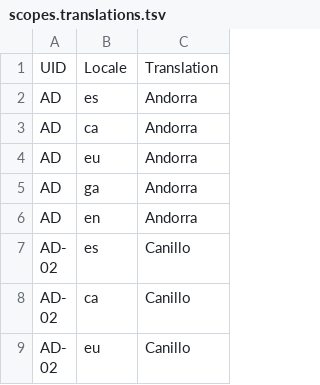
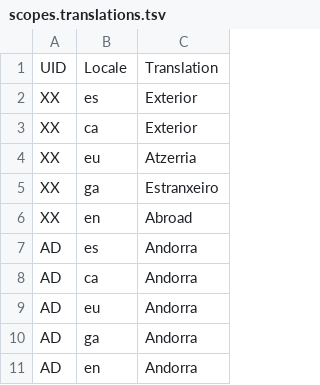
Before and after one commit to podemos-info/census, a TSV file: db/seeds/scopes/scopes.translations.tsv, drawn as a sheet; only a part is shown; the shorter side is filled out with more unchanged rows.

Commit message:
Scopes improvements (#175)
* Added Exterior scope. Removed unnecesary env variables.

* Reseed process simplified through scopes cache.

* Scopes creation simplified

```diff
--- a/db/seeds/scopes/scopes.translations.tsv
+++ b/db/seeds/scopes/scopes.translations.tsv
@@ -1,2 +1,7 @@
 UID	Locale	Translation
+XX	es	Exterior
+XX	ca	Exterior
+XX	eu	Atzerria
+XX	ga	Estranxeiro
+XX	en	Abroad
 AD	es	Andorra
```
Also changed, not shown: db/seeds/scopes/scopes.tsv, 6 other files.
